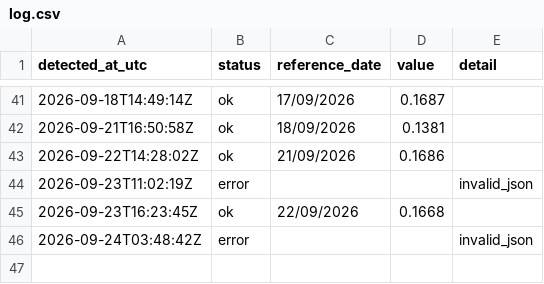
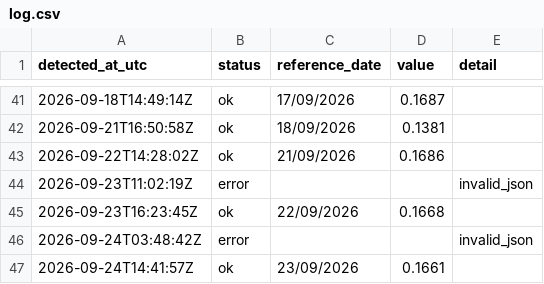
Before and after one commit to luispaulopinto/tr_test, a CSV file: log.csv, drawn as a sheet; only a part is shown, gaps mark what is left out; the diff names each change by its address in the sheet, - before the commit and + after, or states it on an @@ line.

```diff
--- a/log.csv
+++ b/log.csv
+row 47: 2026-09-24T14:41:57Z | ok | 23/09/2026 | 0.1661
```
Also changed, not shown: 1 other file.
